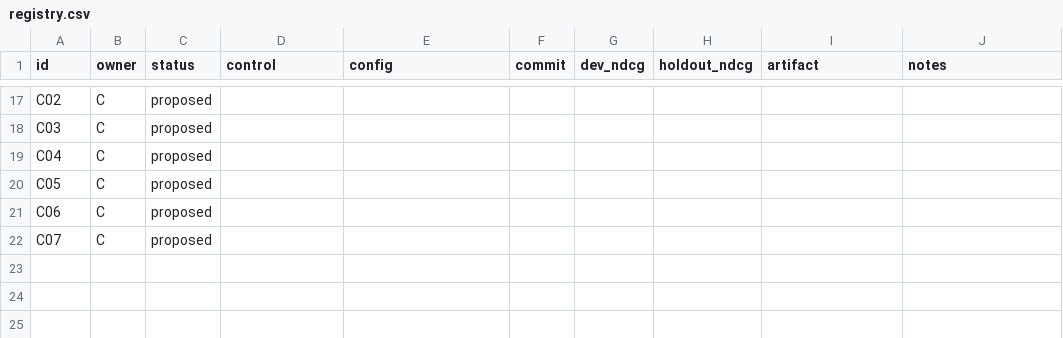
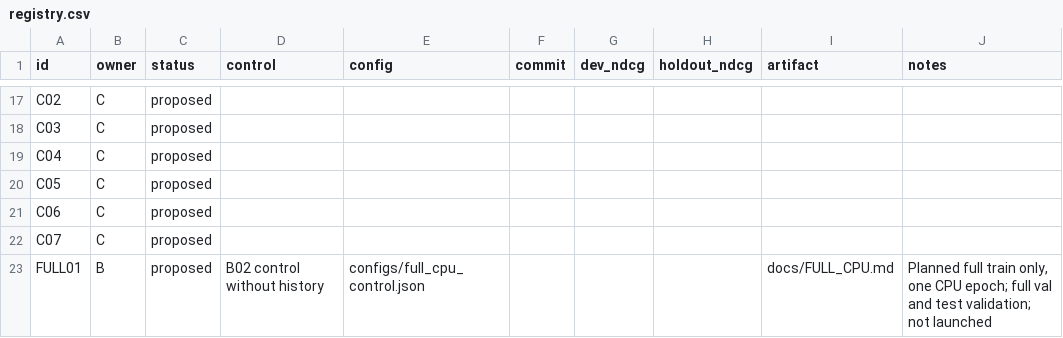
Before and after one commit to platonpotemkin51-source/Avito_Cup_NeuroForge, a CSV file: experiments/registry.csv, drawn as a sheet; only a part is shown, gaps mark what is left out; the diff names each change by its address in the sheet, - before the commit and + after, or states it on an @@ line.

Commit message:
Подготовил полный CPU-прогон train, val и test
Контроль без истории: весь train, одна эпоха, полная val и потоковое предсказание test с проверкой шаблона. Убрано чтение ненужной истории, добавлены освобождение memmap-страниц по возможности ОС и промежуточные веса для инференса (не resume).

22 теста прошли. Реальные предсказания на 200 лентах совпали с прежним контролем; профиль 2k+полная val: 28.82 с, 2.741 GiB. Полное обучение не запускалось; команды и ограничения в docs/FULL_CPU.md.

```diff
--- a/experiments/registry.csv
+++ b/experiments/registry.csv
+row 23: FULL01 | B | proposed | B02 control without history | configs/full_cpu_control.json |  |  |  | docs/FULL_CPU.md | Planned full train only, one CPU epoch; full val and test validation; not launched
```
Also changed, not shown: 10 other files.
